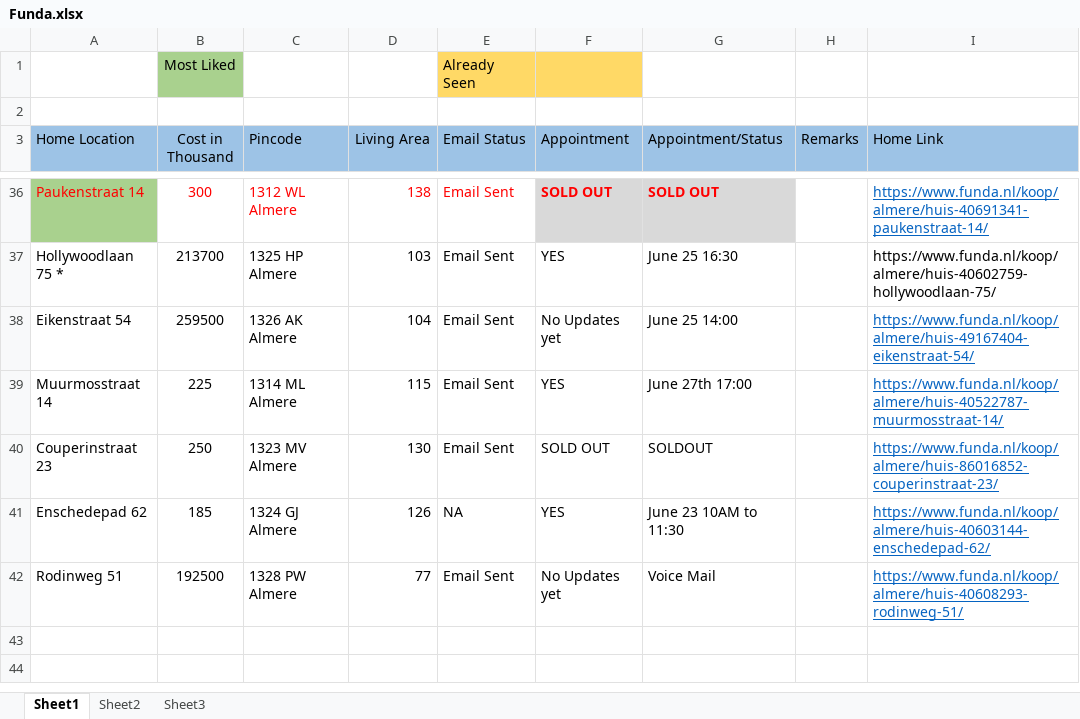
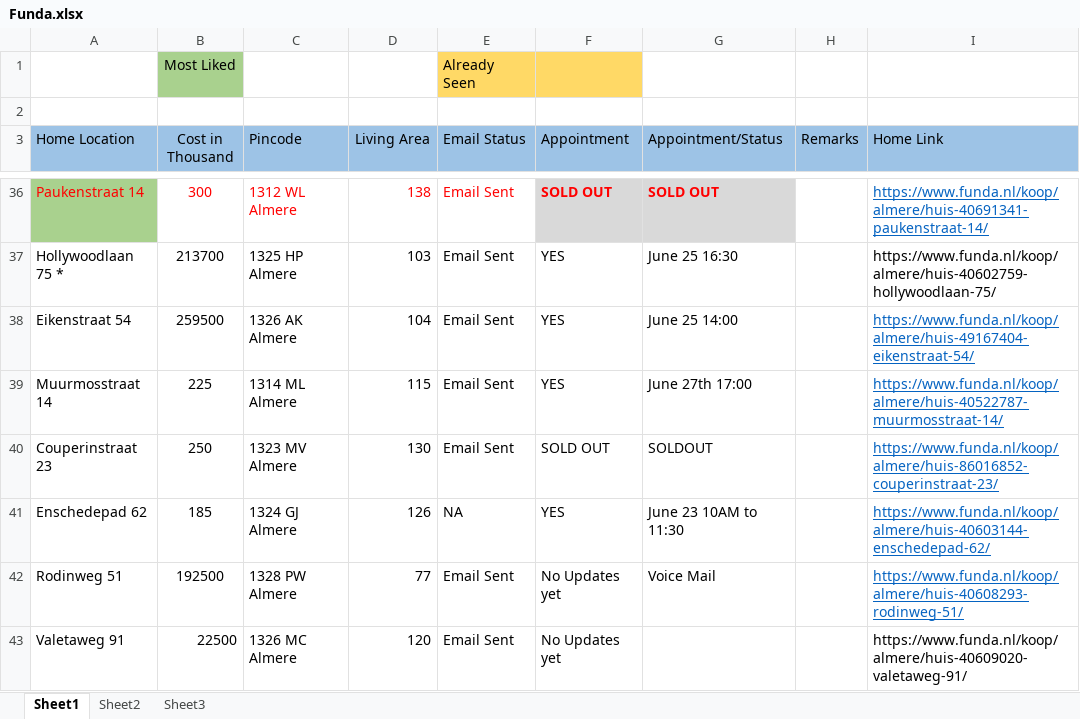
Before and after one commit to Karnankaviya/fundanl, an Excel workbook: Funda.xlsx, sheet Sheet1, drawn as a sheet; only a part is shown, gaps mark what is left out; values as stored, in another font and other column widths than the file's, no borders; the diff names each change by its address in the sheet, - before the commit and + after, or states it on an @@ line.

Commit message:
Updated the Updtes feild

```diff
--- a/Funda.xlsx (sheet Sheet1)
+++ b/Funda.xlsx (sheet Sheet1)
-F38 (Appointment): No Updates yet
+F38 (Appointment): YES
+row 43: Valetaweg 91 | 22500 | 1326 MC Almere | 120 | Email Sent | No Updates yet |  |  | https://www.funda.nl/koop/almere/huis-40609020-valetaweg-91/
```
